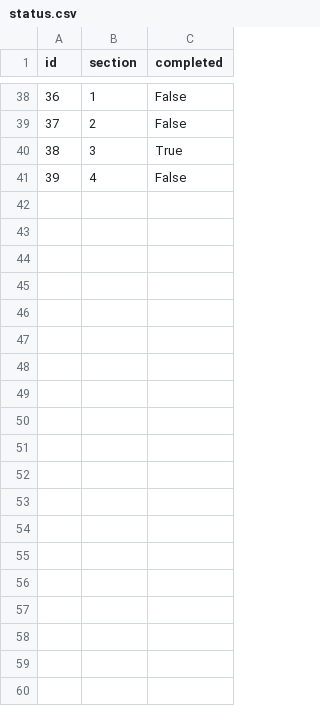
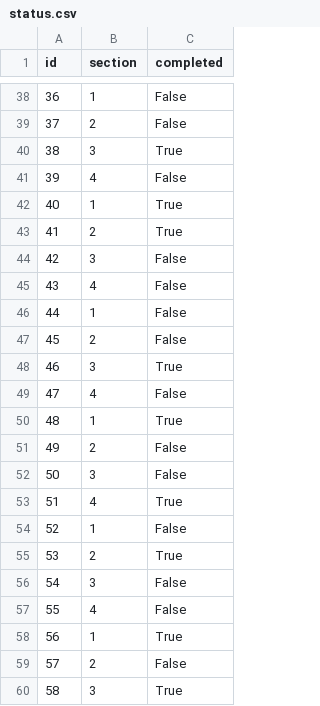
Before and after one commit to SaintHades/Simulation-coding-exercises-for-teaching-probability-theory, a CSV file: data/cleaned/status.csv, drawn as a sheet; only a part is shown, gaps mark what is left out; the diff covers the shown part only.

```diff
--- a/data/cleaned/status.csv
+++ b/data/cleaned/status.csv
@@ -41 +41,20 @@ id,section,completed
 39,4,False
+40,1,True
+41,2,True
+42,3,False
+43,4,False
+44,1,False
+45,2,False
+46,3,True
+47,4,False
+48,1,True
+49,2,False
+50,3,False
+51,4,True
+52,1,False
+53,2,True
+54,3,False
+55,4,False
+56,1,True
+57,2,False
+58,3,True
```
Also changed, not shown: 35 added rows elsewhere in this file, data/cleaned/final_assessment.csv, data/cleaned/grades.csv, 7 other files.
